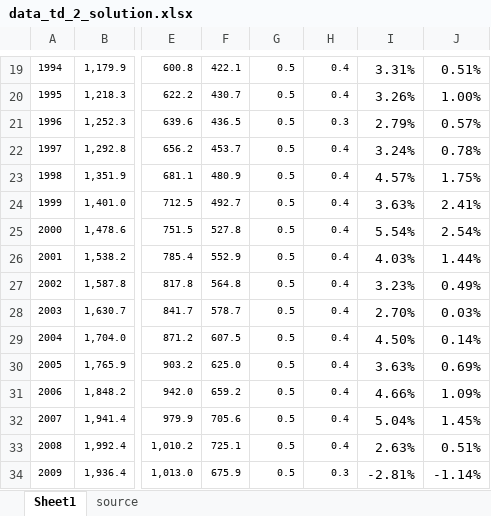
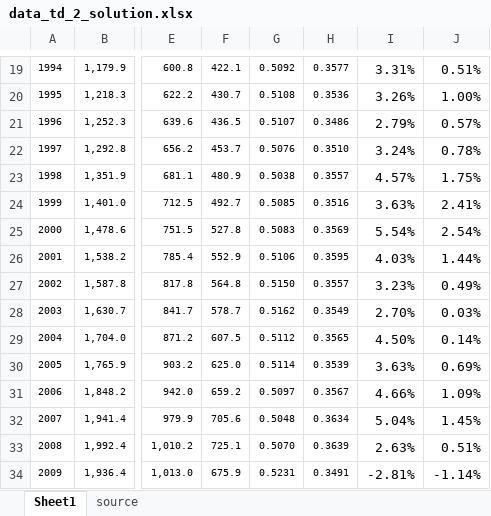
Before and after one commit to MValdezQ/Macro-1-EC, an Excel workbook: Data/data_td_2_solution.xlsx, sheet Sheet1, drawn as a sheet; only a part is shown, gaps mark what is left out; values as stored, in another font and other column widths than the file's, no borders; charts and pictures not drawn; the diff covers the shown part only; the diff names each change by its address in the sheet, - before the commit and + after, or states it on an @@ line.

```diff
--- a/Data/data_td_2_solution.xlsx (sheet Sheet1)
+++ b/Data/data_td_2_solution.xlsx (sheet Sheet1)
-G19: 0.5
+G19: 0.5092
-H19: 0.4
+H19: 0.3577
-G20: 0.5
+G20: 0.5108
-H20: 0.4
+H20: 0.3536
-G21: 0.5
+G21: 0.5107
-H21: 0.3
+H21: 0.3486
-G22: 0.5
+G22: 0.5076
-H22: 0.4
+H22: 0.3510
-G23: 0.5
+G23: 0.5038
-H23: 0.4
+H23: 0.3557
-G24: 0.5
+G24: 0.5085
-H24: 0.4
+H24: 0.3516
-G25: 0.5
+G25: 0.5083
-H25: 0.4
+H25: 0.3569
-G26: 0.5
+G26: 0.5106
-H26: 0.4
+H26: 0.3595
-G27: 0.5
+G27: 0.5150
-H27: 0.4
+H27: 0.3557
-G28: 0.5
+G28: 0.5162
-H28: 0.4
+H28: 0.3549
-G29: 0.5
+G29: 0.5112
-H29: 0.4
+H29: 0.3565
-G30: 0.5
+G30: 0.5114
-H30: 0.4
+H30: 0.3539
-G31: 0.5
+G31: 0.5097
-H31: 0.4
+H31: 0.3567
-G32: 0.5
+G32: 0.5048
-H32: 0.4
+H32: 0.3634
-G33: 0.5
+G33: 0.5070
-H33: 0.4
+H33: 0.3639
-G34: 0.5
+G34: 0.5231
-H34: 0.3
+H34: 0.3491
```
Also changed, not shown: 58 edited cells elsewhere in this sheet, 5 other files.
